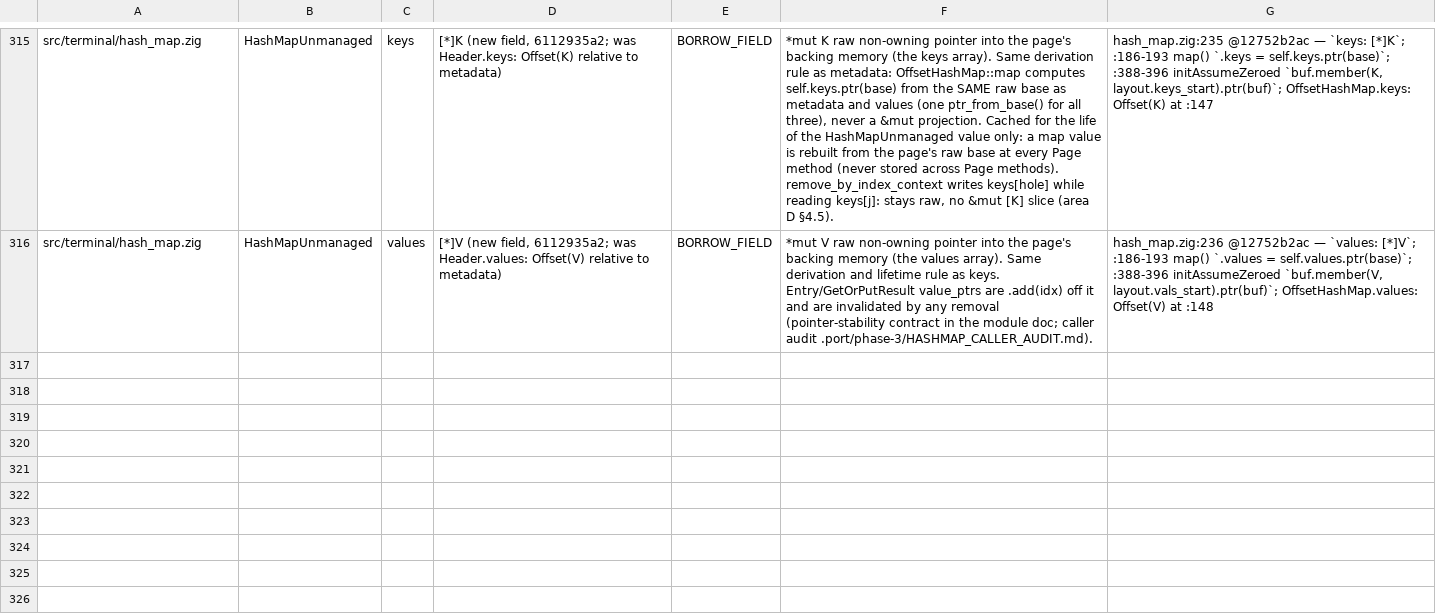
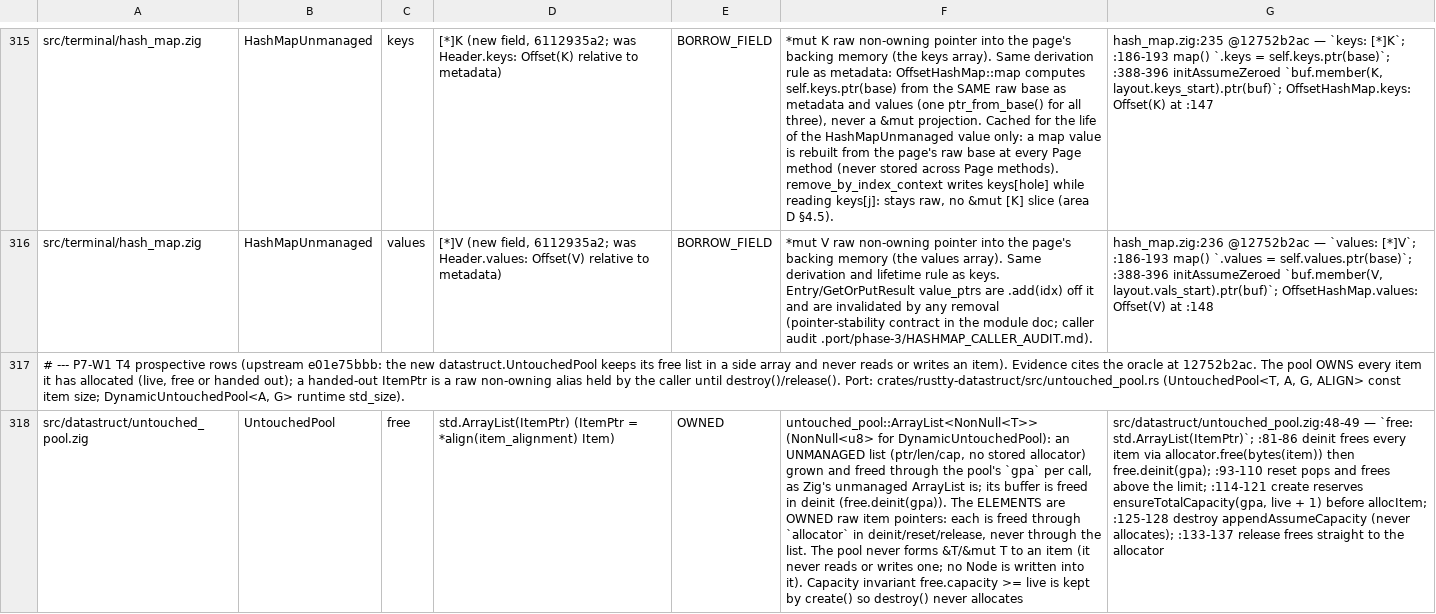
Before and after one commit to AirelyDev/rustty, a TSV file: .port/audits/GHOSTTY_LIFETIMES.tsv, drawn as a sheet; only a part is shown, gaps mark what is left out; the diff covers the shown part only; the diff names each change by its address in the sheet, - before the commit and + after, or states it on an @@ line.

```diff
--- a/.port/audits/GHOSTTY_LIFETIMES.tsv
+++ b/.port/audits/GHOSTTY_LIFETIMES.tsv
+row 317: # --- P7-W1 T4 prospective rows (upstream e01e75bbb: the new datastruct.UntouchedPool keeps its free list in a side array and never reads or writes an item). Evidence cites the oracle at 12752b2ac. The pool OWNS every item it has allocated (live, free or handed out); a handed-out ItemPtr is a raw non-owning alias held by the caller until destroy()/release(). Port: crates/rustty-datastruct/src/untouched_pool.rs (UntouchedPool<T, A, G, ALIGN> const item size; DynamicUntouchedPool<A, G> runtime std_size).
+row 318: src/datastruct/untouched_pool.zig | UntouchedPool | free | std.ArrayList(ItemPtr) (ItemPtr = *align(item_alignment) Item) | OWNED | untouched_pool::ArrayList<NonNull<T>> (NonNull<u8> for DynamicUntouchedPool): an UNMANAGED list (ptr/len/cap, no stored allocator) grown and freed through the pool's `gpa` per call, as Zig's unmanaged ArrayList is; its buffer is freed in deinit (free.deinit(gpa)). The ELEMENTS are OWNED raw item pointers: each is freed through `allocator` in deinit/reset/release, never through the list. The pool never forms &T/&mut T to an item (it never reads or writes one; no Node is written into it). Capacity invariant free.capacity >= live is kept by create() so destroy() never allocates | src/datastruct/untouched_pool.zig:48-49 — `free: std.ArrayList(ItemPtr)`; :81-86 deinit frees every item via allocator.free(bytes(item)) then free.deinit(gpa); :93-110 reset pops and frees above the limit; :114-121 create reserves ensureTotalCapacity(gpa, live + 1) before allocItem; :125-128 destroy appendAssumeCapacity (never allocates); :133-137 release frees straight to the allocator
```
Also changed, not shown: 2 added rows elsewhere in this file, 7 other files.
